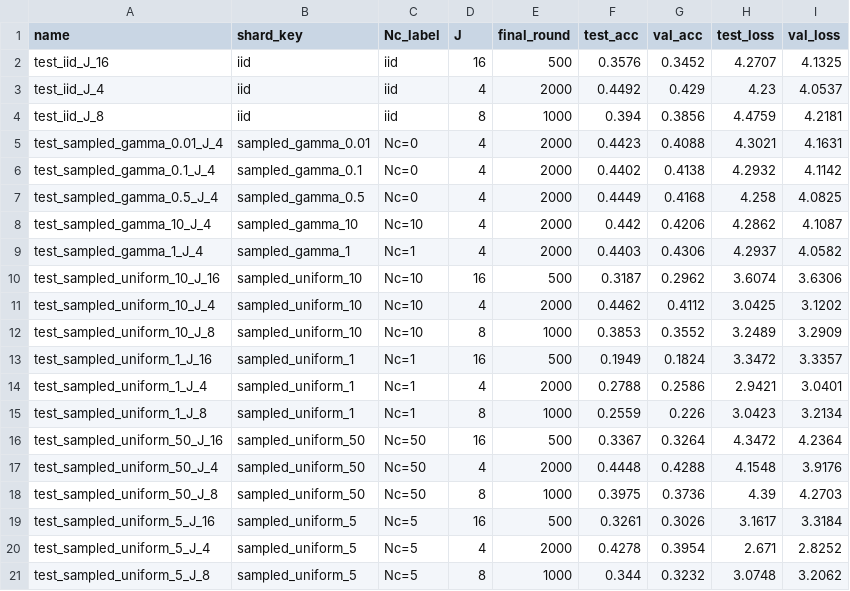
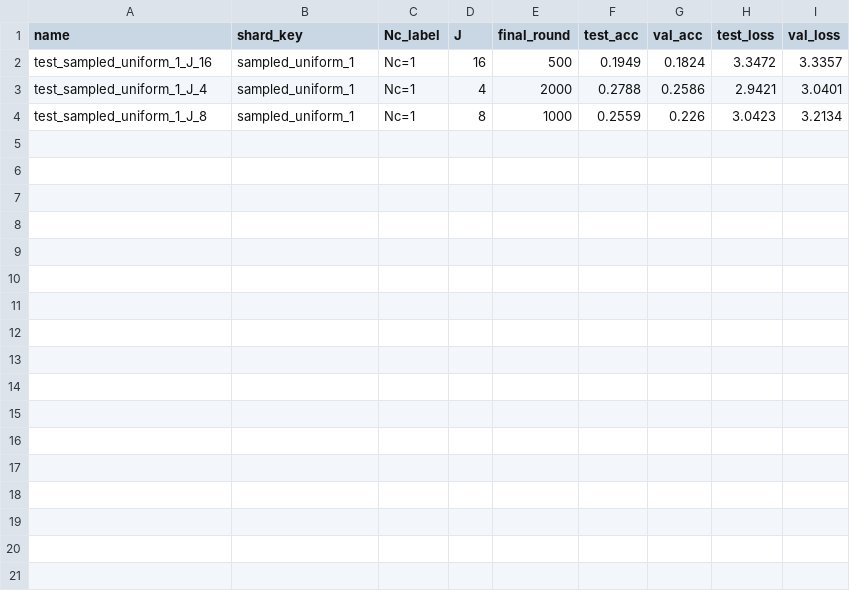
Before and after one commit to Scrivane/AML_project_5, a CSV file: Cifar_100_Federated/figs/auto_plots/final_metrics_per_run.csv, drawn as a sheet.

```diff
--- a/Cifar_100_Federated/figs/auto_plots/final_metrics_per_run.csv
+++ b/Cifar_100_Federated/figs/auto_plots/final_metrics_per_run.csv
@@ -1,13 +1,2 @@
 name,shard_key,Nc_label,J,final_round,test_acc,val_acc,test_loss,val_loss
-test_iid_J_16,iid,iid,16,500,0.3576,0.3452,4.2707,4.1325
-test_iid_J_4,iid,iid,4,2000,0.4492,0.429,4.23,4.0537
-test_iid_J_8,iid,iid,8,1000,0.394,0.3856,4.4759,4.2181
-test_sampled_gamma_0.01_J_4,sampled_gamma_0.01,Nc=0,4,2000,0.4423,0.4088,4.3021,4.1631
-test_sampled_gamma_0.1_J_4,sampled_gamma_0.1,Nc=0,4,2000,0.4402,0.4138,4.2932,4.1142
-test_sampled_gamma_0.5_J_4,sampled_gamma_0.5,Nc=0,4,2000,0.4449,0.4168,4.258,4.0825
-test_sampled_gamma_10_J_4,sampled_gamma_10,Nc=10,4,2000,0.442,0.4206,4.2862,4.1087
-test_sampled_gamma_1_J_4,sampled_gamma_1,Nc=1,4,2000,0.4403,0.4306,4.2937,4.0582
-test_sampled_uniform_10_J_16,sampled_uniform_10,Nc=10,16,500,0.3187,0.2962,3.6074,3.6306
-test_sampled_uniform_10_J_4,sampled_uniform_10,Nc=10,4,2000,0.4462,0.4112,3.0425,3.1202
-test_sampled_uniform_10_J_8,sampled_uniform_10,Nc=10,8,1000,0.3853,0.3552,3.2489,3.2909
 test_sampled_uniform_1_J_16,sampled_uniform_1,Nc=1,16,500,0.1949,0.1824,3.3472,3.3357
@@ -15,7 +4 @@ test_sampled_uniform_1_J_4,sampled_uniform_1,Nc=1,4,2000,0.2788,0.2586,2.9421,3.
 test_sampled_uniform_1_J_8,sampled_uniform_1,Nc=1,8,1000,0.2559,0.226,3.0423,3.2134
-test_sampled_uniform_50_J_16,sampled_uniform_50,Nc=50,16,500,0.3367,0.3264,4.3472,4.2364
-test_sampled_uniform_50_J_4,sampled_uniform_50,Nc=50,4,2000,0.4448,0.4288,4.1548,3.9176
-test_sampled_uniform_50_J_8,sampled_uniform_50,Nc=50,8,1000,0.3975,0.3736,4.39,4.2703
-test_sampled_uniform_5_J_16,sampled_uniform_5,Nc=5,16,500,0.3261,0.3026,3.1617,3.3184
-test_sampled_uniform_5_J_4,sampled_uniform_5,Nc=5,4,2000,0.4278,0.3954,2.671,2.8252
-test_sampled_uniform_5_J_8,sampled_uniform_5,Nc=5,8,1000,0.344,0.3232,3.0748,3.2062
```
Also changed, not shown: Cifar_100_Federated/figs/auto_plots/final_metrics_per_run_with_loss.csv, 12 other files.
